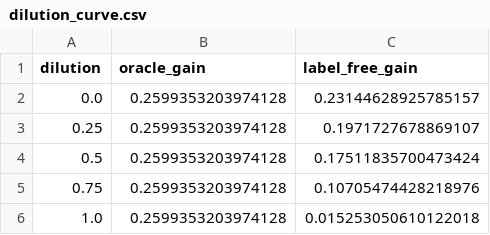
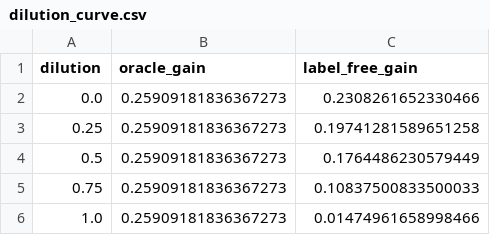
Before and after one commit to Prakshil/Spectral-Distillation-Fidelity-Research, a CSV file: logs/dilution/dilution_curve.csv, drawn as a sheet.

Commit message:
Add device provenance, Markdown tables, CI, and 10x3 dilution
- Label 15 tracked logs that lacked provenance with device=cpu; persist device in the ablation and dilution generators.

- Rerun the dilution ladder at protocol resolution (10 splits x 3 seeds): rungs 0.231/0.197/0.176/0.108/0.015, flat oracle 0.259; sync Insights and reproducibility docs.

- Refresh Table 3 timing on CPU (accuracy/distortion unchanged).

- reproduce_figures: also emit Markdown for Tables 1-3.

- Add .github/workflows/ci.yml (pyflakes + pytest, 3.10/3.12); declare pyflakes in the dev extra.

```diff
--- a/logs/dilution/dilution_curve.csv
+++ b/logs/dilution/dilution_curve.csv
@@ -1,6 +1,6 @@
 dilution,oracle_gain,label_free_gain
-0.0,0.2599353203974128,0.23144628925785157
-0.25,0.2599353203974128,0.1971727678869107
-0.5,0.2599353203974128,0.17511835700473424
-0.75,0.2599353203974128,0.10705474428218976
-1.0,0.2599353203974128,0.015253050610122018
+0.0,0.25909181836367273,0.2308261652330466
+0.25,0.25909181836367273,0.19741281589651258
+0.5,0.25909181836367273,0.1764486230579449
+0.75,0.25909181836367273,0.10837500833500033
+1.0,0.25909181836367273,0.01474961658998466
```
Also changed, not shown: logs/scalability_reeff/table3.csv, logs/scalability_reeff/table3_export.csv, 30 other files.
